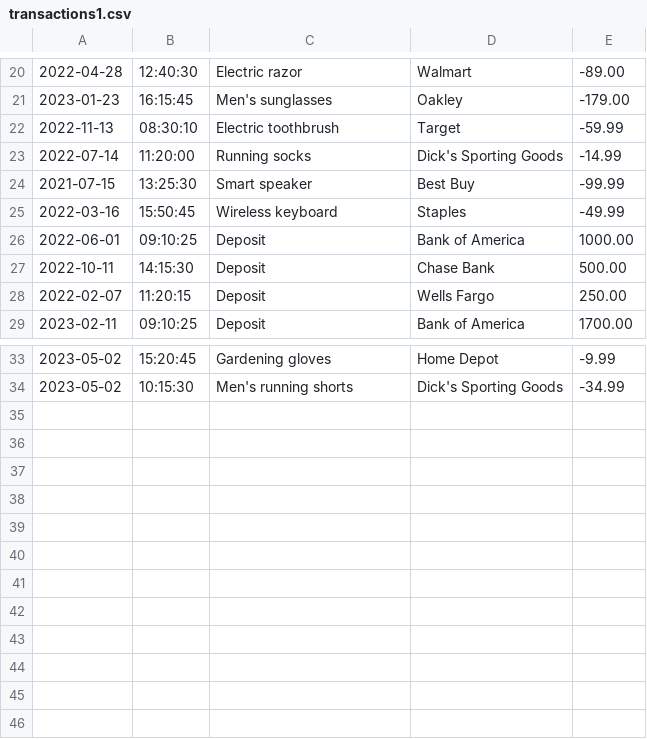
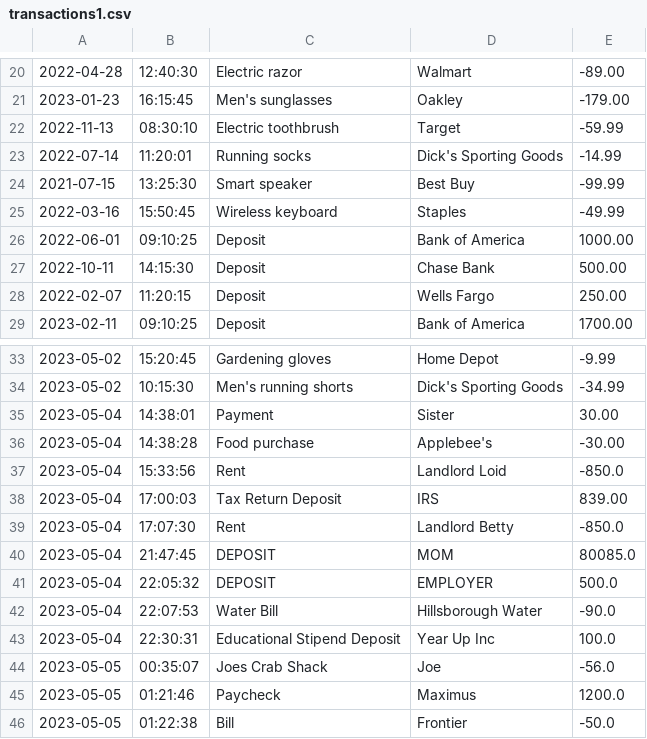
Before and after one commit to m-miron/AccountingLedger, a CSV file: transactions1.csv, drawn as a sheet; only a part is shown, gaps mark what is left out.

```diff
--- a/transactions1.csv
+++ b/transactions1.csv
@@ -22,3 +22,3 @@
 2022-11-13|08:30:10|Electric toothbrush|Target|-59.99
-2022-07-14|11:20:00|Running socks|Dick's Sporting Goods|-14.99
+2022-07-14|11:20:01|Running socks|Dick's Sporting Goods|-14.99
 2021-07-15|13:25:30|Smart speaker|Best Buy|-99.99
@@ -34 +34,13 @@
 2023-05-02|10:15:30|Men's running shorts|Dick's Sporting Goods|-34.99
+2023-05-04|14:38:01|Payment|Sister|30.00|
+2023-05-04|14:38:28|Food purchase|Applebee's|-30.00|
+2023-05-04|15:33:56|Rent|Landlord Loid|-850.0|
+2023-05-04|17:00:03|Tax Return Deposit|IRS|839.00|
+2023-05-04|17:07:30|Rent|Landlord Betty|-850.0|
+2023-05-04|21:47:45|DEPOSIT|MOM|80085.0|
+2023-05-04|22:05:32|DEPOSIT|EMPLOYER|500.0|
+2023-05-04|22:07:53|Water Bill|Hillsborough Water|-90.0|
+2023-05-04|22:30:31|Educational Stipend Deposit|Year Up Inc|100.0|
+2023-05-05|00:35:07|Joes Crab Shack|Joe|-56.0|
+2023-05-05|01:21:46|Paycheck|Maximus|1200.0|
+2023-05-05|01:22:38|Bill|Frontier|-50.0|
```
Also changed, not shown: 4 other files.
